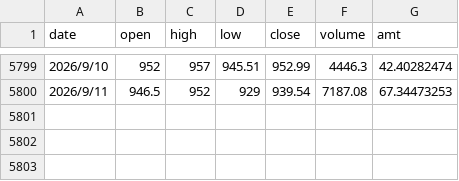
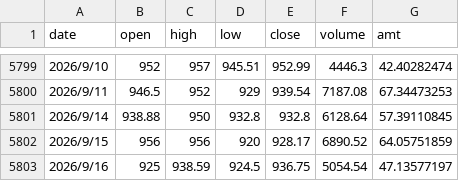
Before and after one commit to DominicHong/holmes-lab, a CSV file: data/AU9999_Daily.csv, drawn as a sheet; only a part is shown, gaps mark what is left out; the diff names each change by its address in the sheet, - before the commit and + after, or states it on an @@ line.

```diff
--- a/data/AU9999_Daily.csv
+++ b/data/AU9999_Daily.csv
+row 5801: 2026/9/14 | 938.88 | 950 | 932.8 | 932.8 | 6128.64 | 57.39110845
+row 5802: 2026/9/15 | 956 | 956 | 920 | 928.17 | 6890.52 | 64.05751859
+row 5803: 2026/9/16 | 925 | 938.59 | 924.5 | 936.75 | 5054.54 | 47.13577197
```
Also changed, not shown: data/518880.SH.csv, 3 other files.
